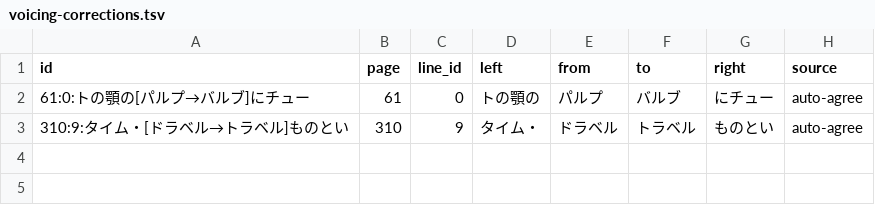
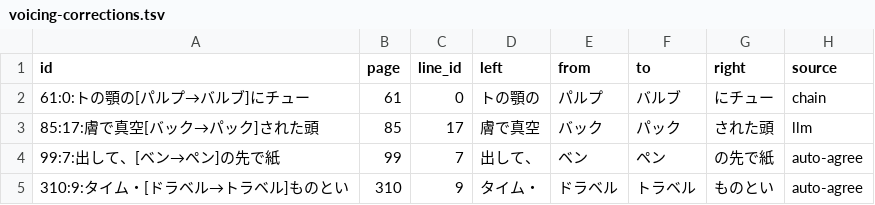
Before and after one commit to kusanaginoturugi/bookscan-epub, a TSV file: work/searchable/hoshi-wo-tsugu-mono/voicing-corrections.tsv, drawn as a sheet.

```diff
--- a/work/searchable/hoshi-wo-tsugu-mono/voicing-corrections.tsv
+++ b/work/searchable/hoshi-wo-tsugu-mono/voicing-corrections.tsv
@@ -1,3 +1,5 @@
 id	page	line_id	left	from	to	right	source
-61:0:トの顎の[パルプ→バルブ]にチュー	61	0	トの顎の	パルプ	バルブ	にチュー	auto-agree
+61:0:トの顎の[パルプ→バルブ]にチュー	61	0	トの顎の	パルプ	バルブ	にチュー	chain
+85:17:膚で真空[バック→パック]された頭	85	17	膚で真空	バック	パック	された頭	llm
+99:7:出して、[ベン→ペン]の先で紙	99	7	出して、	ベン	ペン	の先で紙	auto-agree
 310:9:タイム・[ドラベル→トラベル]ものとい	310	9	タイム・	ドラベル	トラベル	ものとい	auto-agree
```
Also changed, not shown: work/searchable/kyojin-tachi-no-hoshi/voicing-corrections.tsv, work/searchable/uchinaru-uchu-ge/voicing-corrections.tsv, 27 other files.
